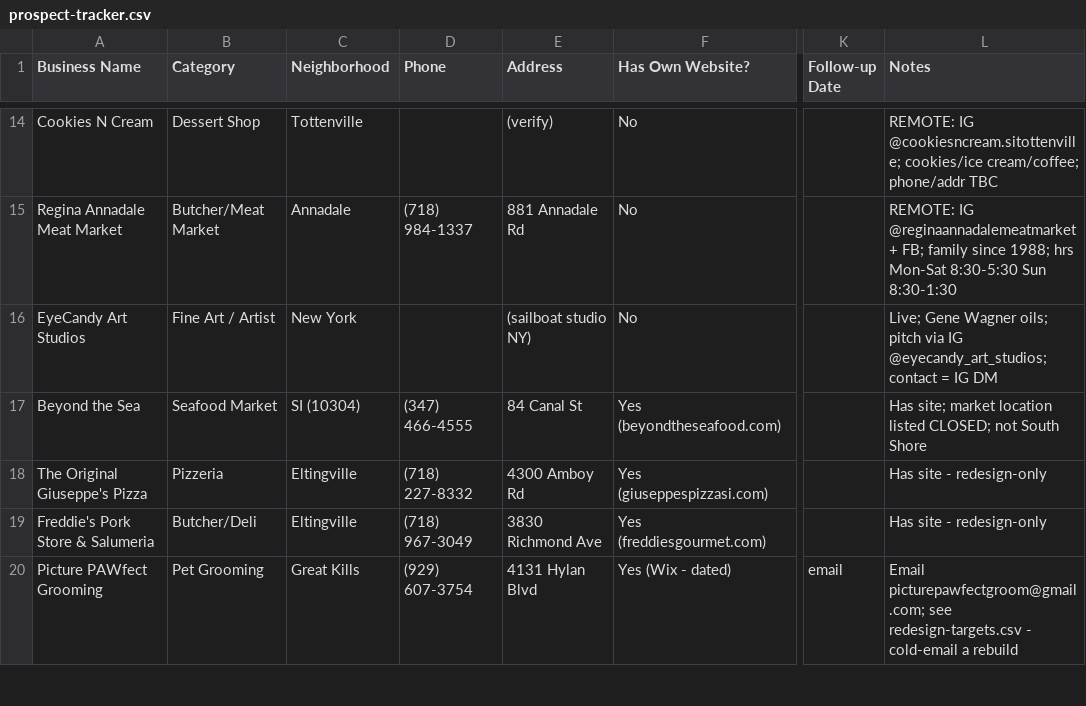
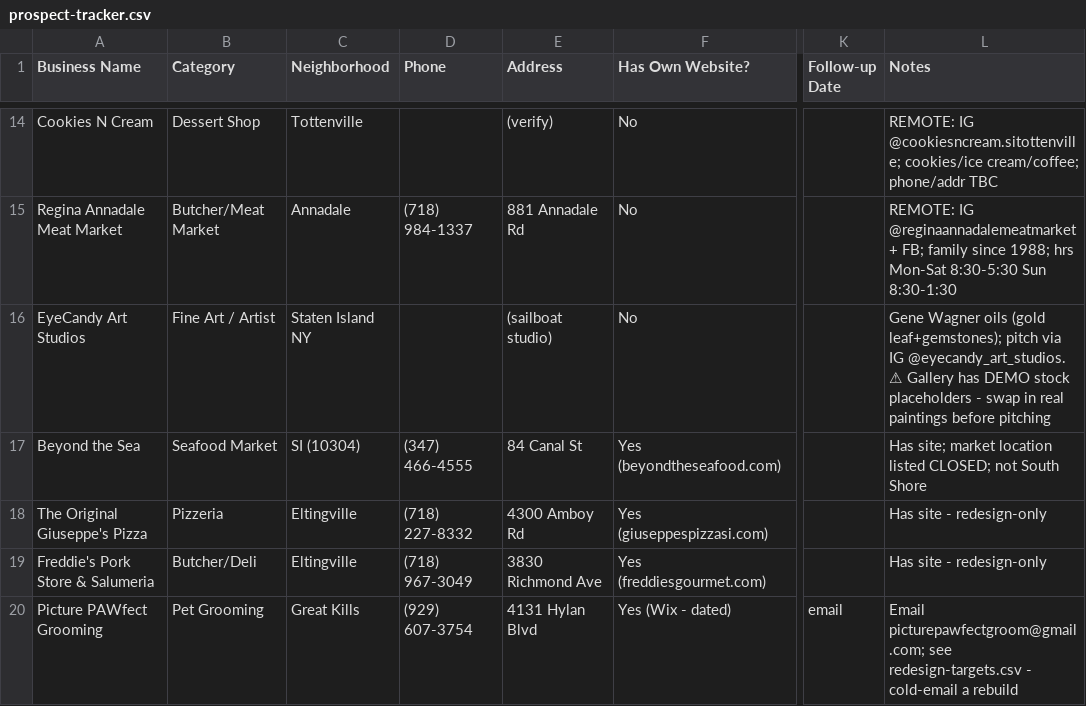
Before and after one commit to jjrpro/Code, a CSV file: projects/si-web-design/sales/prospect-tracker.csv, drawn as a sheet; only a part is shown, gaps mark what is left out; the diff names each change by its address in the sheet, - before the commit and + after, or states it on an @@ line.

```diff
--- a/projects/si-web-design/sales/prospect-tracker.csv
+++ b/projects/si-web-design/sales/prospect-tracker.csv
-C16 (Neighborhood): New York
+C16 (Neighborhood): Staten Island NY
-E16 (Address): (sailboat studio NY)
+E16 (Address): (sailboat studio)
-L16 (Notes): Live; Gene Wagner oils; pitch via IG @eyecandy_art_studios; contact = IG DM
+L16 (Notes): Gene Wagner oils (gold leaf+gemstones); pitch via IG @eyecandy_art_studios. ⚠ Gallery has DEMO stock placeholders - swap in real paintings before pitching
```
